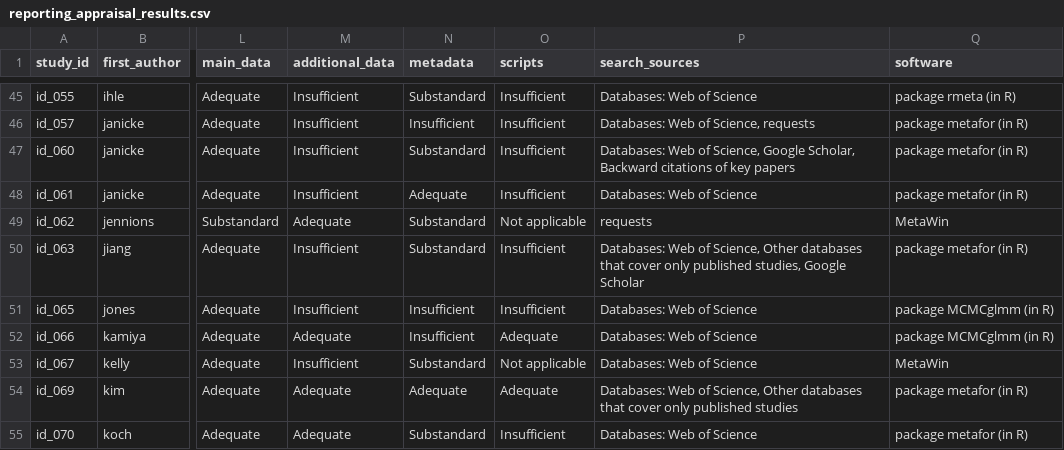
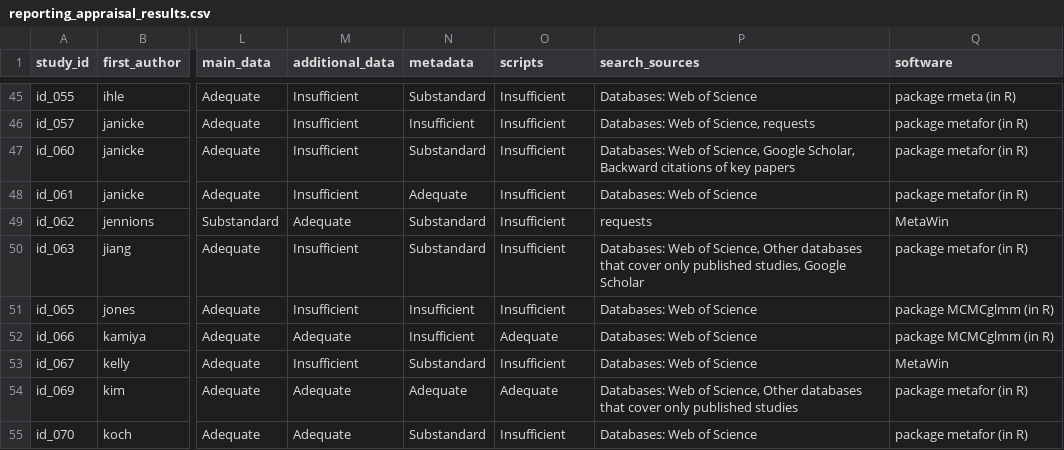
Before and after one commit to pietropollo/map_sexual_selection, a CSV file: csv_files/reporting_appraisal_results.csv, drawn as a sheet; only a part is shown, gaps mark what is left out; the diff covers the shown part only; the diff names each change by its address in the sheet, - before the commit and + after, or states it on an @@ line.

```diff
--- a/csv_files/reporting_appraisal_results.csv
+++ b/csv_files/reporting_appraisal_results.csv
-O49 (scripts): Not applicable
+O49 (scripts): Insufficient
-O53 (scripts): Not applicable
+O53 (scripts): Insufficient
```
Also changed, not shown: 41 edited cells elsewhere in this file, csv_files/bibliometrics_affiliations.csv, csv_files/questions_modality.csv, 4 other files.
